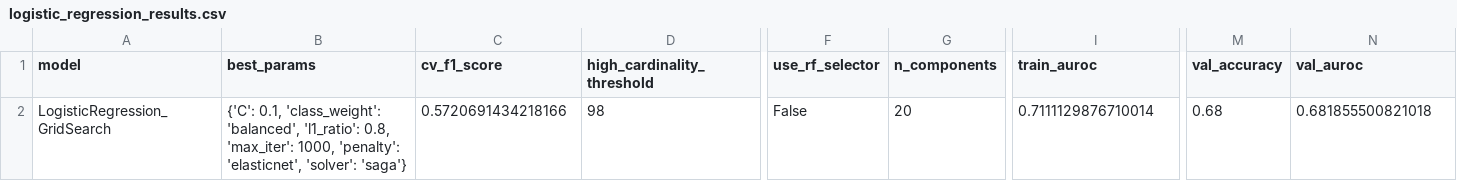
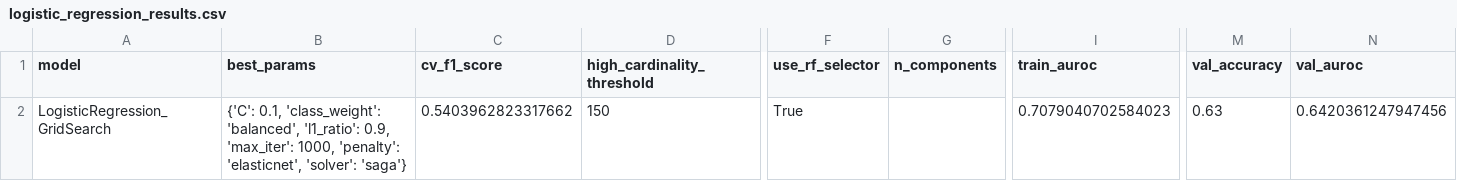
Before and after one commit to thenaivekid/bone-segmentation, a CSV file: task2/TASK_2/logistic_regression_results.csv, drawn as a sheet; only a part is shown, gaps mark what is left out; the diff covers the shown part only; the diff names each change by its address in the sheet, - before the commit and + after, or states it on an @@ line.

Commit message:
add ensemble of top 3 models

```diff
--- a/task2/TASK_2/logistic_regression_results.csv
+++ b/task2/TASK_2/logistic_regression_results.csv
-B2 (best_params): …'balanced', 'l1_ratio': 0.8, 'max_iter': 1000,…
+B2 (best_params): …'balanced', 'l1_ratio': 0.9, 'max_iter': 1000,…
-C2 (cv_f1_score): 0.5720691434218166
+C2 (cv_f1_score): 0.5403962823317662
-D2 (high_cardinality_threshold): 98
+D2 (high_cardinality_threshold): 150
-F2 (use_rf_selector): False
+F2 (use_rf_selector): True
-G2 (n_components): 20
+G2 (n_components): (empty)
-I2 (train_auroc): 0.7111129876710014
+I2 (train_auroc): 0.7079040702584023
-M2 (val_accuracy): 0.68
+M2 (val_accuracy): 0.63
-N2 (val_auroc): 0.681855500821018
+N2 (val_auroc): 0.6420361247947456
```
Also changed, not shown: 4 edited cells elsewhere in this file, 2 other files.
